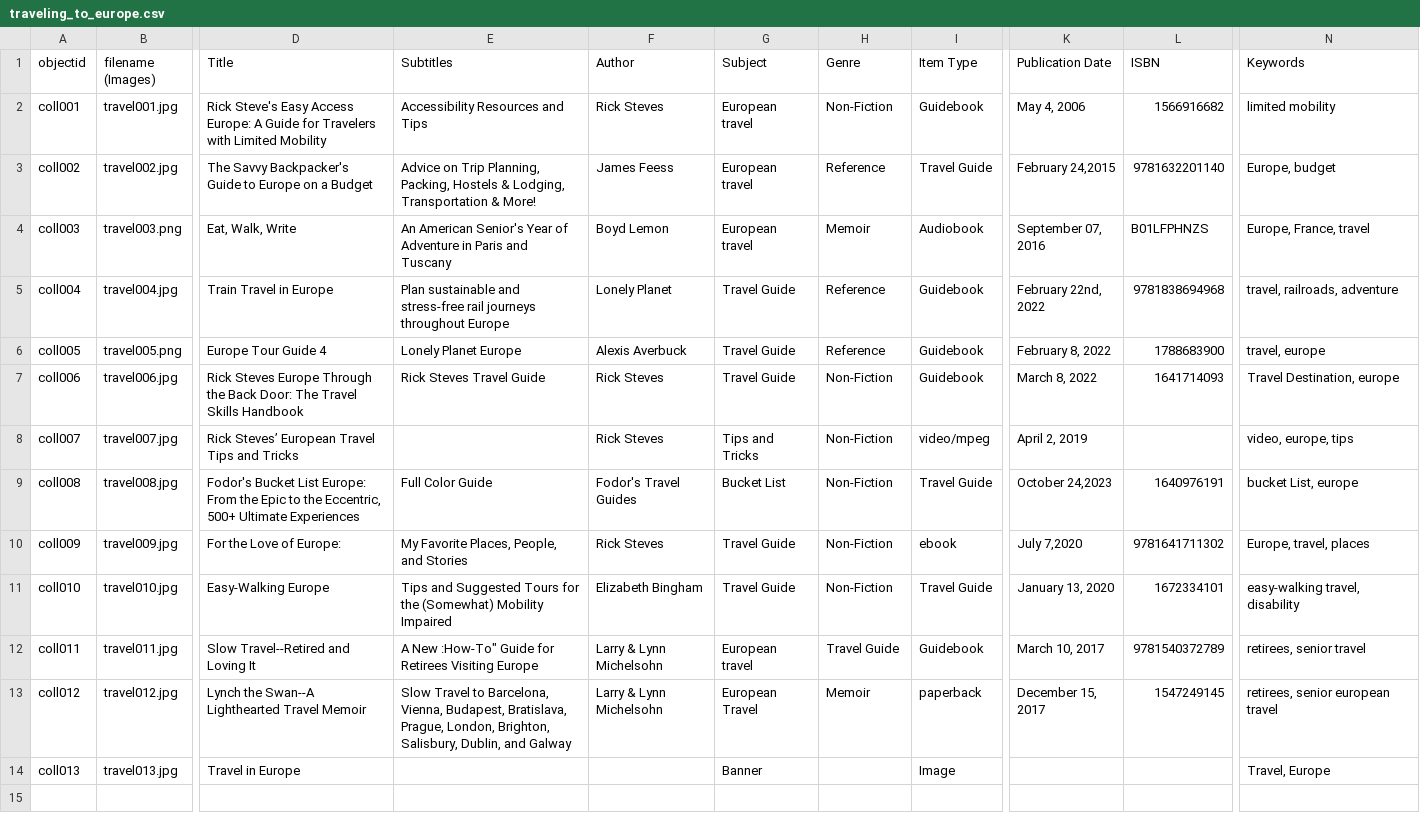
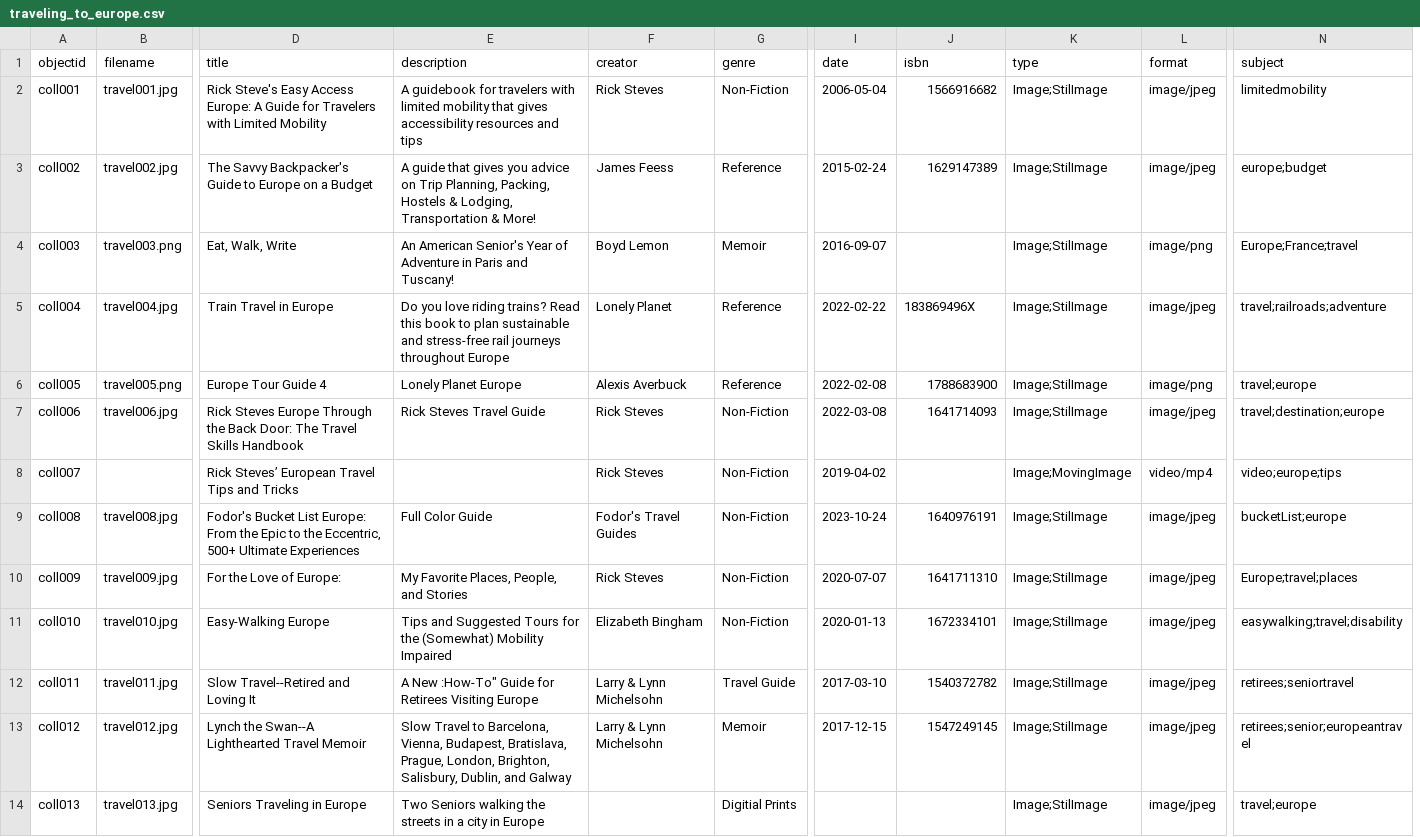
Before and after one commit to LSIS5425-Fall2023/group-2, a CSV file: _data/traveling_to_europe.csv, drawn as a sheet; only a part is shown, gaps mark what is left out; removed rows and columns are numbered as before the commit, all else as after; the diff covers the shown part only; the diff names each change by its address in the sheet, - before the commit and + after, or states it on an @@ line.

Commit message:
commit2

```diff
--- a/_data/traveling_to_europe.csv
+++ b/_data/traveling_to_europe.csv
-column G (Subject), rows 2-14: European travel | European travel | European travel | Travel Guide | Travel Guide | Travel Guide | Tips and Tricks | Bucket List | Travel Guide | Travel Guide | European travel | European Travel | Banner
-column I (Item Type), rows 2-14: Guidebook | Travel Guide | Audiobook | Guidebook | Guidebook | Guidebook | video/mpeg | Travel Guide | ebook | Travel Guide | Guidebook | paperback | Image
-column K (Publication Date), rows 2-13: May 4, 2006 | February 24,2015 | September 07, 2016 | February 22nd, 2022 | February 8, 2022 | March 8, 2022 | April 2, 2019 | October 24,2023 | July 7,2020 | January 13, 2020 | March 10, 2017 | December 15, 2017
+column I (date), rows 2-13: 2006-05-04 | 2015-02-24 | 2016-09-07 | 2022-02-22 | 2022-02-08 | 2022-03-08 | 2019-04-02 | 2023-10-24 | 2020-07-07 | 2020-01-13 | 2017-03-10 | 2017-12-15
+column K (type), rows 2-14: Image;StilImage | Image;StilImage | Image;StilImage | Image;StilImage | Image;StilImage | Image;StilImage | Image;MovingImage | Image;StilImage | Image;StilImage | Image;StilImage | Image;StilImage | Image;StilImage | Image;StilImage
+column L (format), rows 2-14: image/jpeg | image/jpeg | image/png | image/jpeg | image/png | image/jpeg | video/mp4 | image/jpeg | image/jpeg | image/jpeg | image/jpeg | image/jpeg | image/jpeg
-B1: filename (Images)
+B1: filename
-D1: Title
+D1: title
-E1: Subtitles
+E1: description
-F1: Author
+F1: creator
-G1: Genre
+G1: genre
-J1: ISBN
+J1: isbn
-N1: Keywords
+N1: subject
-E2 (description): Accessibility Resources and Tips
+E2 (description): A guidebook for travelers with limited mobility that gives accessibility resources and tips
-N2 (subject): limited mobility
+N2 (subject): limitedmobility
-E3 (description): Advice on Trip…
+E3 (description): A guide that gives you advice on Trip…
-J3 (isbn): 9781632201140
+J3 (isbn): 1629147389
-N3 (subject): Europe, budget
+N3 (subject): europe;budget
-E4 (description): …Paris and Tuscany
+E4 (description): …Paris and Tuscany!
-J4 (isbn): B01LFPHNZS
+J4 (isbn): (empty)
-N4 (subject): Europe, France, travel
+N4 (subject): Europe;France;travel
-E5 (description): Plan sustainable and…
+E5 (description): Do you love riding trains? Read this book to plan sustainable and…
-J5 (isbn): 9781838694968
+J5 (isbn): 183869496X
-N5 (subject): travel, railroads, adventure
+N5 (subject): travel;railroads;adventure
-N6 (subject): travel, europe
+N6 (subject): travel;europe
-N7 (subject): Travel Destination, europe
+N7 (subject): travel;destination;europe
-B8 (filename): travel007.jpg
+B8 (filename): (empty)
-N8 (subject): video, europe, tips
+N8 (subject): video;europe;tips
-N9 (subject): bucket List, europe
+N9 (subject): bucketList;europe
-J10 (isbn): 9781641711302
+J10 (isbn): 1641711310
-N10 (subject): Europe, travel, places
+N10 (subject): Europe;travel;places
-N11 (subject): easy-walking travel, disability
+N11 (subject): easywalking;travel;disability
-J12 (isbn): 9781540372789
+J12 (isbn): 1540372782
-N12 (subject): retirees, senior travel
+N12 (subject): retirees;seniortravel
-N13 (subject): retirees, senior european travel
+N13 (subject): retirees;senior;europeantravel
-D14 (title): Travel in Europe
+D14 (title): Seniors Traveling in Europe
-E14 (description): (empty)
+E14 (description): Two Seniors walking the streets in a city in Europe
-G14 (genre): (empty)
+G14 (genre): Digitial Prints
-N14 (subject): Travel, Europe
+N14 (subject): travel;europe
```
Also changed, not shown: 2 edited cells elsewhere in this file.
